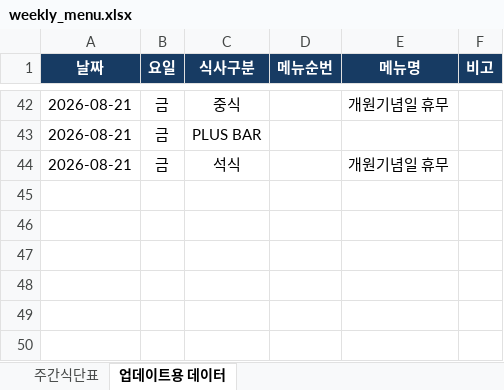
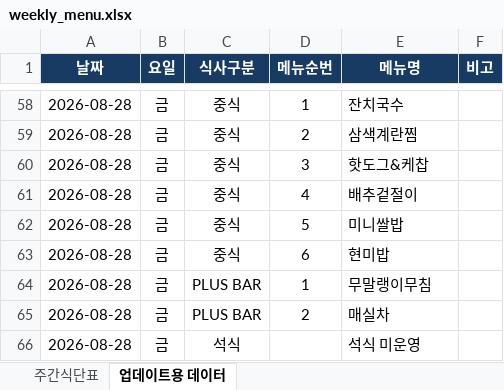
Before and after one commit to kice26/cafeteria, an Excel workbook: data/weekly_menu.xlsx, sheet 업데이트용 데이터, drawn as a sheet; only a part is shown, gaps mark what is left out; values as stored, in another font and other column widths than the file's, no borders; table styles not drawn; addresses are those after the commit; the diff covers the shown part only; the diff names each change by its address in the sheet, - before the commit and + after, or states it on an @@ line.

```diff
--- a/data/weekly_menu.xlsx (sheet 업데이트용 데이터)
+++ b/data/weekly_menu.xlsx (sheet 업데이트용 데이터)
-A58 (날짜): 2026-08-21
+A58 (날짜): 2026-08-28
-D58 (메뉴순번): (empty)
+D58 (메뉴순번): 1
-E58 (메뉴명): 개원기념일 휴무
+E58 (메뉴명): 잔치국수
+row 59: 2026-08-28 | 금 | 중식 | 2 | 삼색계란찜
+row 60: 2026-08-28 | 금 | 중식 | 3 | 핫도그&케찹
+row 61: 2026-08-28 | 금 | 중식 | 4 | 배추겉절이
+row 62: 2026-08-28 | 금 | 중식 | 5 | 미니쌀밥
+row 63: 2026-08-28 | 금 | 중식 | 6 | 현미밥
-A64 (날짜): 2026-08-21
+A64 (날짜): 2026-08-28
-D64 (메뉴순번): (empty)
+D64 (메뉴순번): 1
-E64 (메뉴명): (empty)
+E64 (메뉴명): 무말랭이무침
+row 65: 2026-08-28 | 금 | PLUS BAR | 2 | 매실차
-A66 (날짜): 2026-08-21
+A66 (날짜): 2026-08-28
-E66 (메뉴명): 개원기념일 휴무
+E66 (메뉴명): 석식 미운영
```
Also changed, not shown: 19 added rows, 3 removed rows and 67 edited cells elsewhere in this sheet, sheet 주간식단표.
